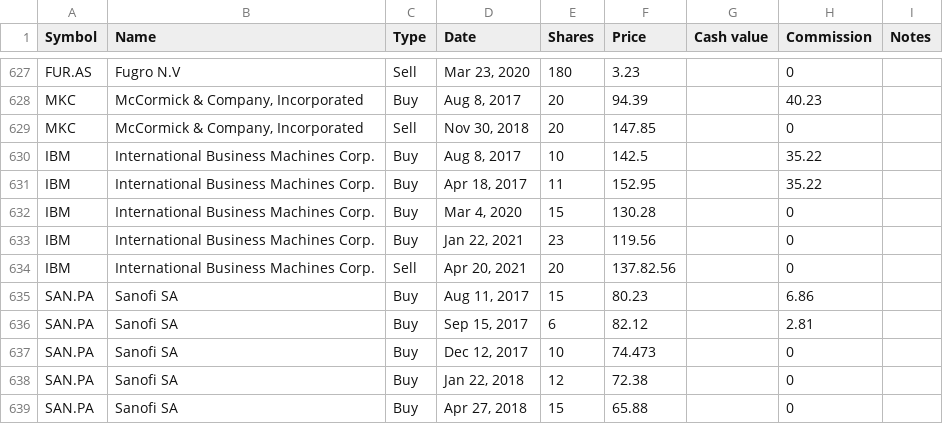
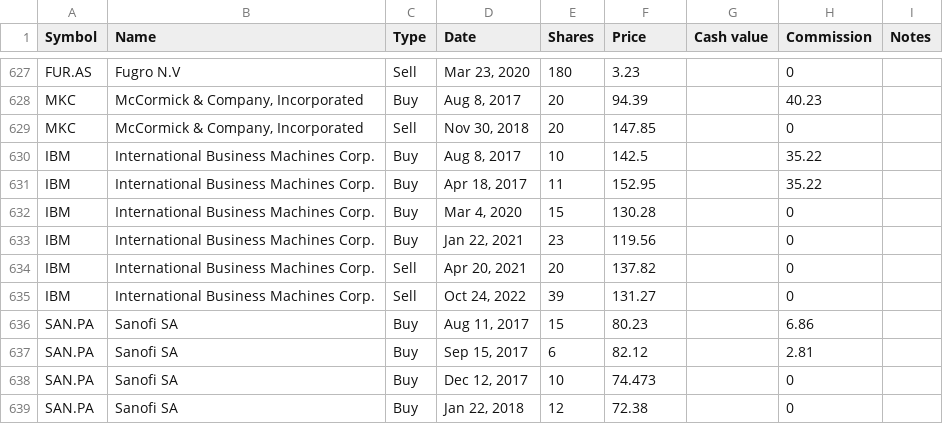
Before and after one commit to lionelschiepers/MyStock, a CSV file: MyStockWeb/Data/1.csv, drawn as a sheet; only a part is shown, gaps mark what is left out; the shorter side is filled out with more unchanged rows.

```diff
--- a/MyStockWeb/Data/1.csv
+++ b/MyStockWeb/Data/1.csv
@@ -633,3 +633,4 @@ IBM,International Business Machines Corp.,Buy,"Mar 4, 2020",15,130.28,,0,
 IBM,International Business Machines Corp.,Buy,"Jan 22, 2021",23,119.56,,0,
-IBM,International Business Machines Corp.,Sell,"Apr 20, 2021",20,137.82.56,,0,
+IBM,International Business Machines Corp.,Sell,"Apr 20, 2021",20,137.82,,0,
+IBM,International Business Machines Corp.,Sell,"Oct 24, 2022",39,131.27,,0,
 SAN.PA,Sanofi SA,Buy,"Aug 11, 2017",15,80.23,,6.86,
```
Also changed, not shown: MyStockWeb/Data/lionel_schiepers@hotmail.com.csv.
